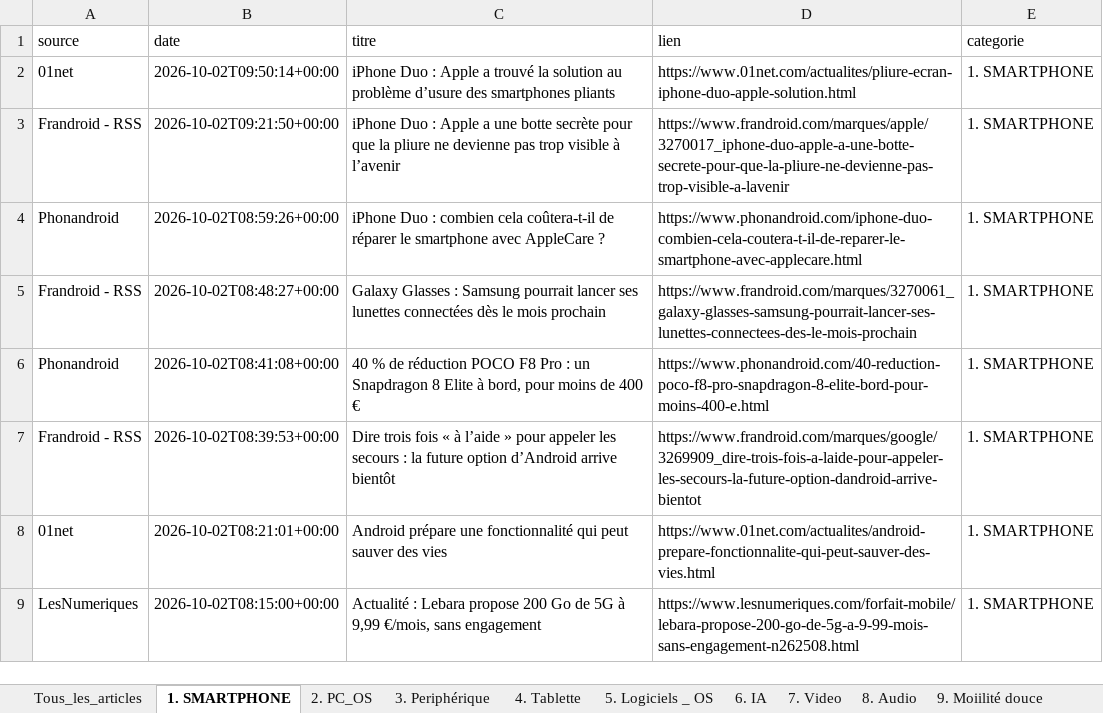
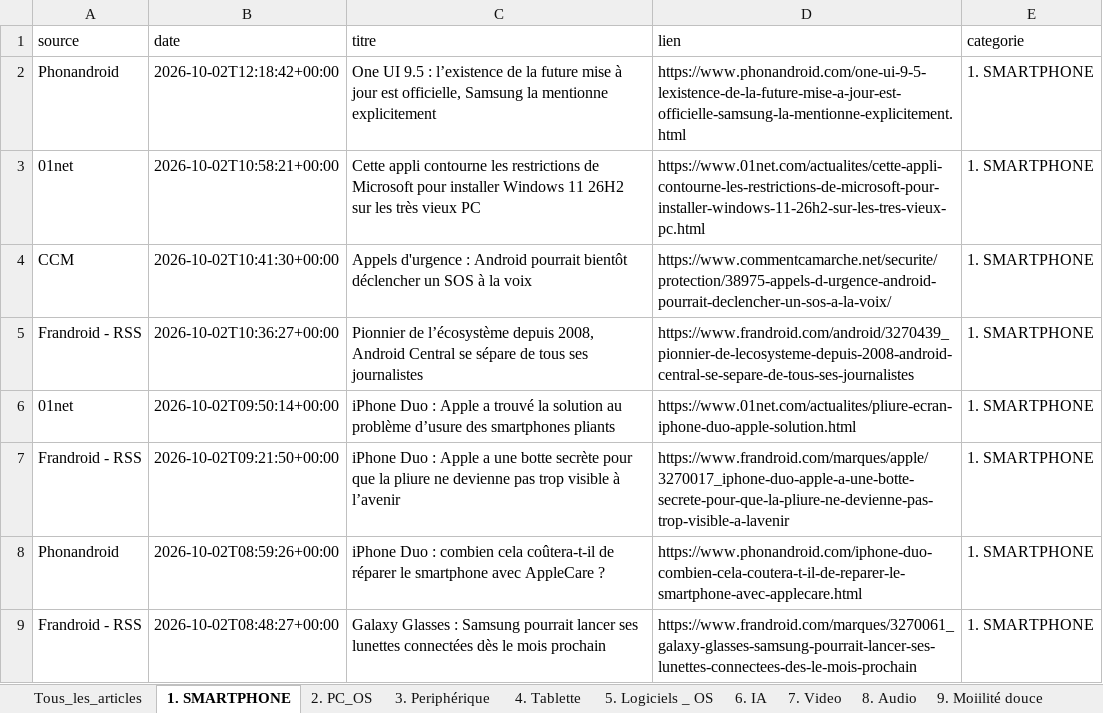
Before and after one commit to djhadef-star/rss-categories, an Excel workbook: output/rss_history_2.xlsx, sheet 1. SMARTPHONE, drawn as a sheet; only a part is shown; the shorter side is filled out with more unchanged rows; values as stored, in another font and other column widths than the file's, no borders; the diff names each change by its address in the sheet, - before the commit and + after, or states it on an @@ line.

```diff
--- a/output/rss_history_2.xlsx (sheet 1. SMARTPHONE)
+++ b/output/rss_history_2.xlsx (sheet 1. SMARTPHONE)
+row 2: Phonandroid | 2026-10-02T12:18:42+00:00 | One UI 9.5 : l’existence de la future mise à jour est officielle, Samsung la mentionne explicitement | https://www.phonandroid.com/one-ui-9-5-lexistence-de-la-future-mise-a-jour-est-officielle-samsung-la-mentionne-explicitement.html | 1. SMARTPHONE
+row 3: 01net | 2026-10-02T10:58:21+00:00 | Cette appli contourne les restrictions de Microsoft pour installer Windows 11 26H2 sur les très vieux PC | https://www.01net.com/actualites/cette-appli-contourne-les-restrictions-de-microsoft-pour-installer-windows-11-26h2-sur-les-tres-vieux-pc.html | 1. SMARTPHONE
+row 4: CCM | 2026-10-02T10:41:30+00:00 | Appels d'urgence : Android pourrait bientôt déclencher un SOS à la voix | https://www.commentcamarche.net/securite/protection/38975-appels-d-urgence-android-pourrait-declencher-un-sos-a-la-voix/ | 1. SMARTPHONE
+row 5: Frandroid - RSS | 2026-10-02T10:36:27+00:00 | Pionnier de l’écosystème depuis 2008, Android Central se sépare de tous ses journalistes | https://www.frandroid.com/android/3270439_pionnier-de-lecosysteme-depuis-2008-android-central-se-separe-de-tous-ses-journalistes | 1. SMARTPHONE
```
Also changed, not shown: sheet Tous_les_articles, sheet 16. ludique, sheet NON_CLASSE, sheet 20. Sponso, sheet 3. Periphérique, sheet 17. actu jur et pol, 9 more sheets, output/rss_history.xlsx, 2 other files.
